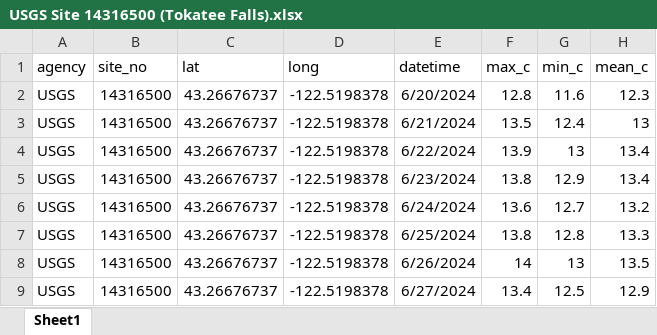
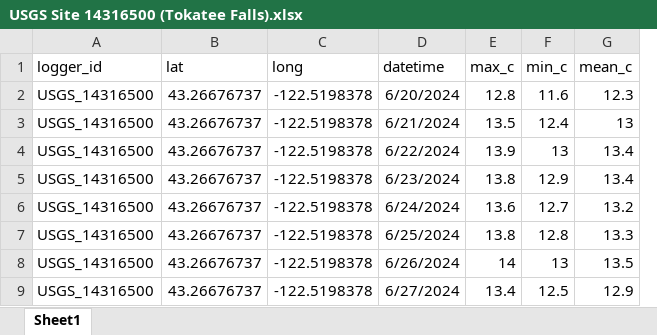
Before and after one commit to jhart-wildsalmcen/NUmpqua_TempAnalysis, an Excel workbook: USGS Sites/USGS Site 14316500 (Tokatee Falls).xlsx, sheet Sheet1, drawn as a sheet; only a part is shown; values as stored, in another font and other column widths than the file's, no borders; removed rows and columns are numbered as before the commit, all else as after; the diff names each change by its address in the sheet, - before the commit and + after, or states it on an @@ line.

```diff
--- a/USGS Sites/USGS Site 14316500 (Tokatee Falls).xlsx (sheet Sheet1)
+++ b/USGS Sites/USGS Site 14316500 (Tokatee Falls).xlsx (sheet Sheet1)
-column A (agency), rows 2-9: all USGS
-column B (site_no), rows 2-9: all 14316500
+column A (logger_id), rows 2-9: all USGS_14316500
```
Also changed, not shown: 2024 Logger Sites/Air/daily_air_master.xlsx, 2024 Logger Sites/Water/daily_water_master.xlsx, 4 other files.
